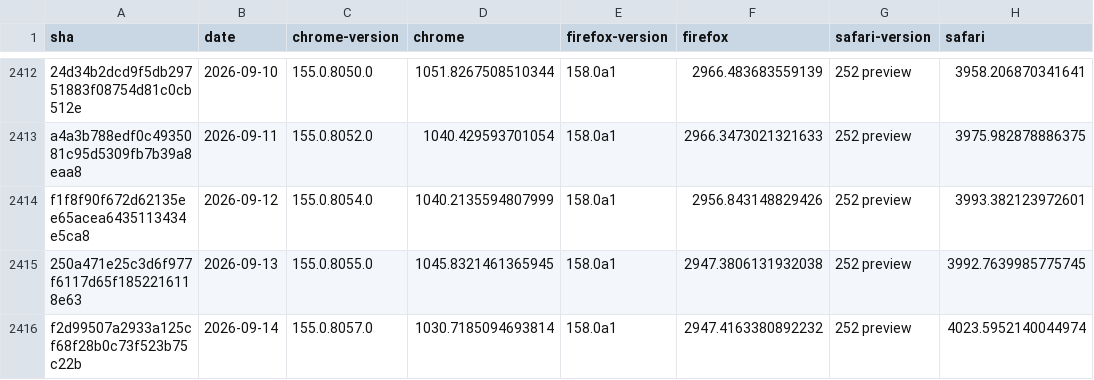
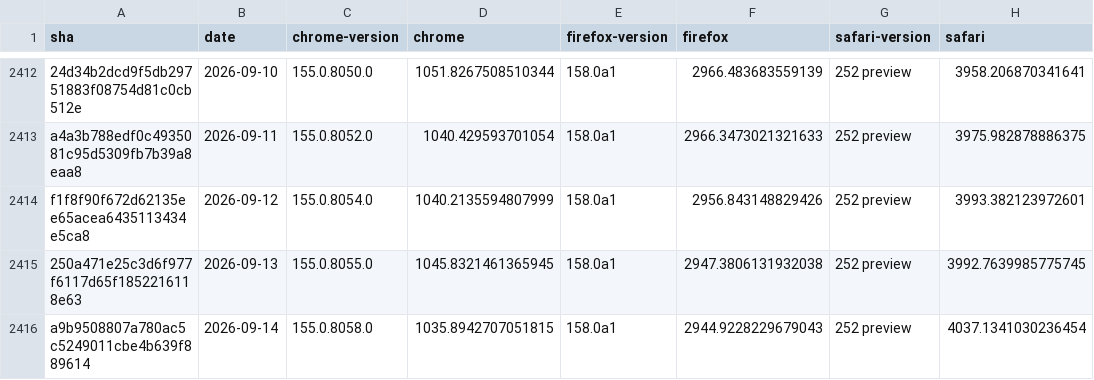
Before and after one commit to cauut121997-create/results-analysis, a CSV file: data/experimental-browser-specific-failures.csv, drawn as a sheet; only a part is shown, gaps mark what is left out; removed rows and columns are numbered as before the commit, all else as after; the diff names each change by its address in the sheet, - before the commit and + after, or states it on an @@ line.

```diff
--- a/data/experimental-browser-specific-failures.csv
+++ b/data/experimental-browser-specific-failures.csv
-row 2416: f2d99507a2933a125cf68f28b0c73f523b75c22b | 2026-09-14 | 155.0.8057.0 | 1030.7185094693814 | 158.0a1 | 2947.4163380892232 | 252 preview | 4023.5952140044974
+row 2416: a9b9508807a780ac5c5249011cbe4b639f889614 | 2026-09-14 | 155.0.8058.0 | 1035.8942707051815 | 158.0a1 | 2944.9228229679043 | 252 preview | 4037.1341030236454
```
Also changed, not shown: data/interop-2025/interop-2025-experimental-v2.csv.
